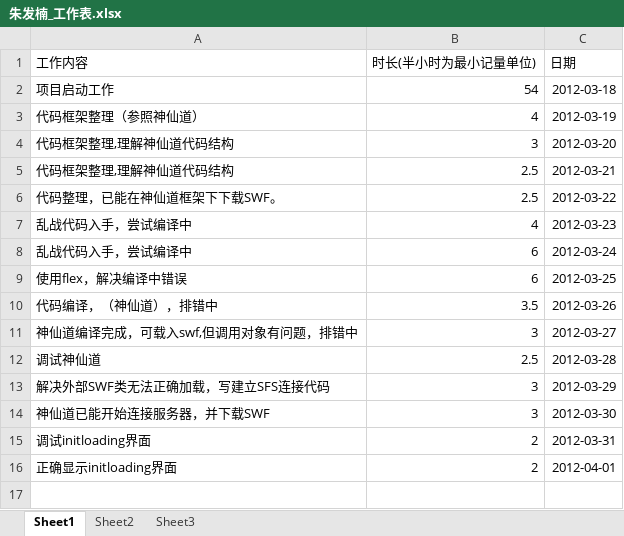
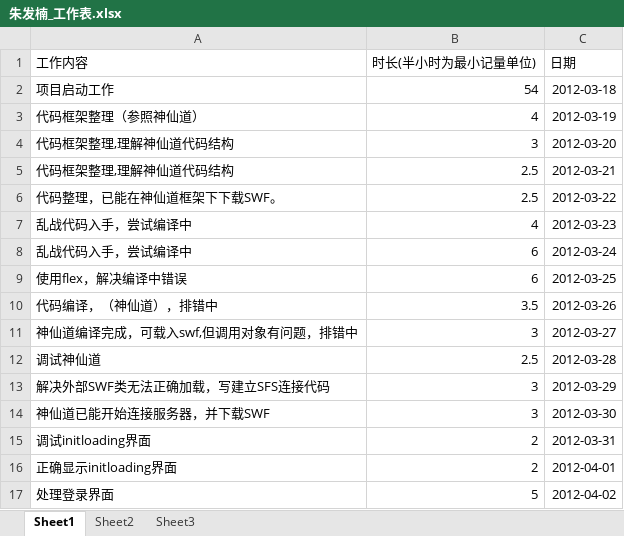
Before and after one commit to phicuong08/i-card-v1, an Excel workbook: work_log/朱发楠_工作表.xlsx, sheet Sheet1, drawn as a sheet; values as stored, in another font and other column widths than the file's, no borders; the diff names each change by its address in the sheet, - before the commit and + after, or states it on an @@ line.

```diff
--- a/work_log/朱发楠_工作表.xlsx (sheet Sheet1)
+++ b/work_log/朱发楠_工作表.xlsx (sheet Sheet1)
+row 17: 处理登录界面 | 5 | 2012-04-02
```
